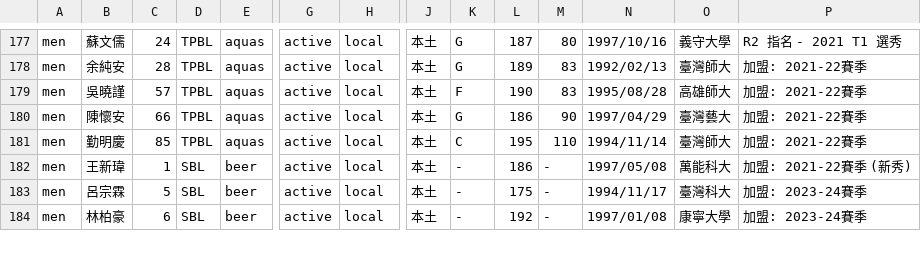
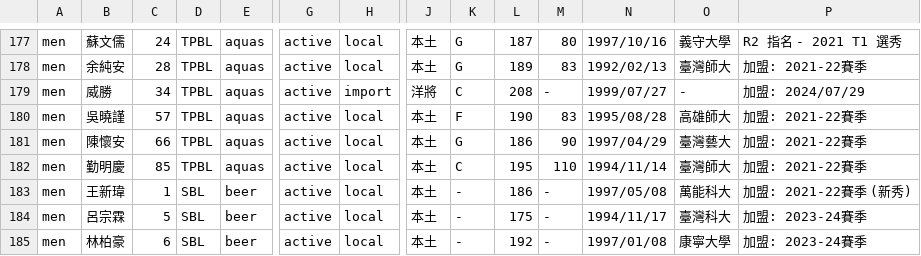
Before and after one commit to SamBasketballTW/sambball, a CSV file: data/rosters.csv, drawn as a sheet; only a part is shown, gaps mark what is left out; rows hold the shown columns only; the diff names each change by its address in the sheet, - before the commit and + after, or states it on an @@ line.

```diff
--- a/data/rosters.csv
+++ b/data/rosters.csv
+row 179: men | 威勝 | 34 | TPBL | aquas | active | import | 洋將 | C | 208 | - | 1999/07/27 | - | 加盟: 2024/07/29
```
Also changed, not shown: data/movements.csv.
